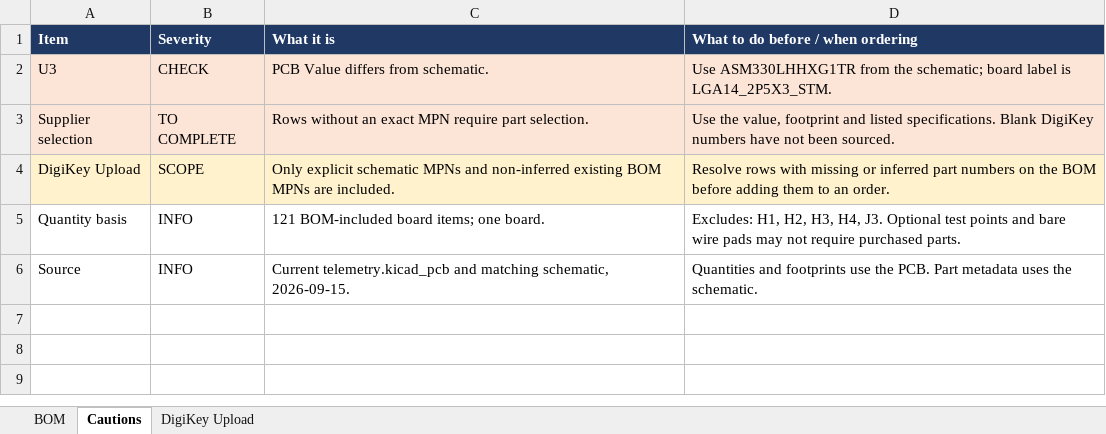
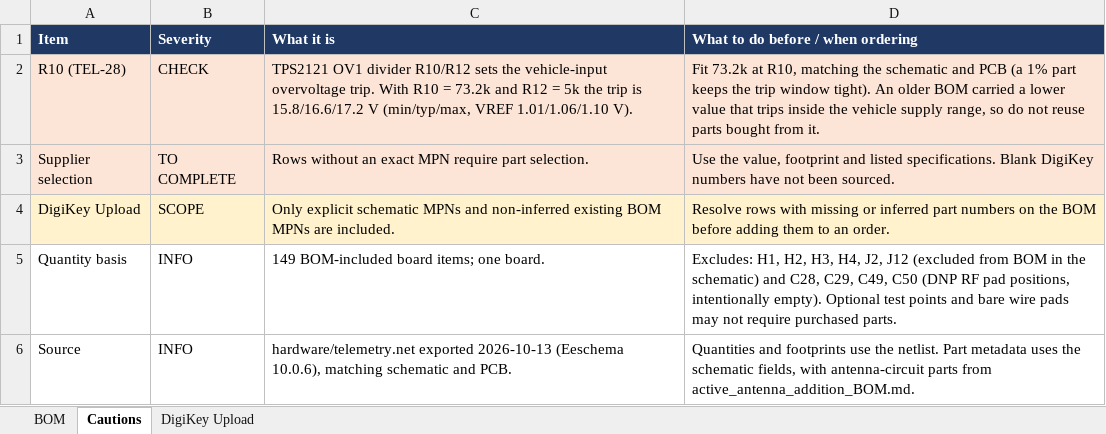
Before and after one commit to chithigun23/ANUFS-Telemetry, an Excel workbook: hardware/TELEMETRY_DigiKey_BOM.xlsx, sheet Cautions, drawn as a sheet; values as stored, in another font and other column widths than the file's, no borders; removed rows and columns are numbered as before the commit, all else as after; the diff names each change by its address in the sheet, - before the commit and + after, or states it on an @@ line.

Commit message:
Bring hardware docs and BOM in line with the netlist
- Regenerate TELEMETRY_DigiKey_BOM.xlsx from telemetry.net: two LC29HEAMD
  modules, TXS0104EPW, two SD slots, antenna parts, R10 = 73.2k (TPS2121 OV1
  trip 15.8 to 17.2 V). All 159 designators match the netlist.
- Rewrite hardware/README.md against the netlist (base and rover GNSS, two SD
  slots, correct connectors and power chain, MCU pin map).
- Rewrite active_antenna_addition_BOM.md with current designators (J7/J8,
  U10 base, U13 rover), the moving-base wiring, and the ANN-MB5 choice
  (Quectel total active antenna gain limit is under 17 dB).
- Fix stale labels in assets/architecture.svg and note that the power budget
  spreadsheet is stale.

```diff
--- a/hardware/TELEMETRY_DigiKey_BOM.xlsx (sheet Cautions)
+++ b/hardware/TELEMETRY_DigiKey_BOM.xlsx (sheet Cautions)
-row 2: U3 | CHECK | PCB Value differs from schematic. | Use ASM330LHHXG1TR from the schematic; board label is LGA14_2P5X3_STM.
+row 2: R10 (TEL-28) | CHECK | TPS2121 OV1 divider R10/R12 sets the vehicle-input overvoltage trip. With R10 = 73.2k and R12 = 5k the trip is 15.8/16.6/17.2 V (min/typ/max, VREF 1.01/1.06/1.10 V). | Fit 73.2k at R10, matching the schematic and PCB (a 1% part keeps the trip window tight). An older BOM carried a lower value that trips inside the vehicle supply range, so do not reuse parts bought from it.
-C5 (What it is): 121 BOM-included board items; one board.
+C5 (What it is): 149 BOM-included board items; one board.
-D5: …H3, H4, J3. Optional test…
+D5: …H3, H4, J2, J12 (excluded from BOM in the schematic) and C28, C29, C49, C50 (DNP RF pad positions, intentionally empty). Optional test…
-C6 (What it is): Current telemetry.kicad_pcb and matching schematic, 2026-09-15.
+C6 (What it is): hardware/telemetry.net exported 2026-10-13 (Eeschema 10.0.6), matching schematic and PCB.
-D6: …use the PCB. Part metadata uses the schematic.
+D6: …use the netlist. Part metadata uses the schematic fields, with antenna-circuit parts from active_antenna_addition_BOM.md.
```
Also changed, not shown: sheet BOM, sheet DigiKey Upload, 3 other files.
